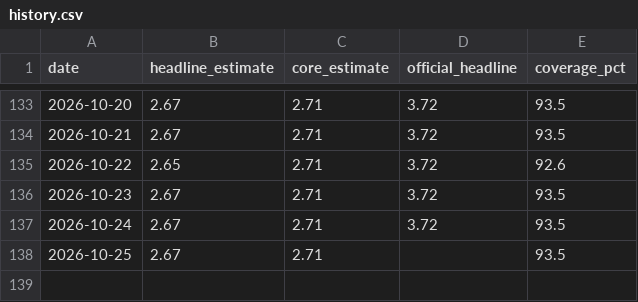
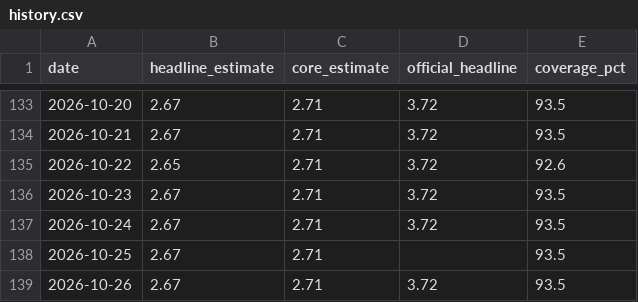
Before and after one commit to guillemsv/CPI---tracker, a CSV file: output/history.csv, drawn as a sheet; only a part is shown, gaps mark what is left out; the diff names each change by its address in the sheet, - before the commit and + after, or states it on an @@ line.

```diff
--- a/output/history.csv
+++ b/output/history.csv
+row 139: 2026-10-26 | 2.67 | 2.71 | 3.72 | 93.5
```
Also changed, not shown: 3 other files.
